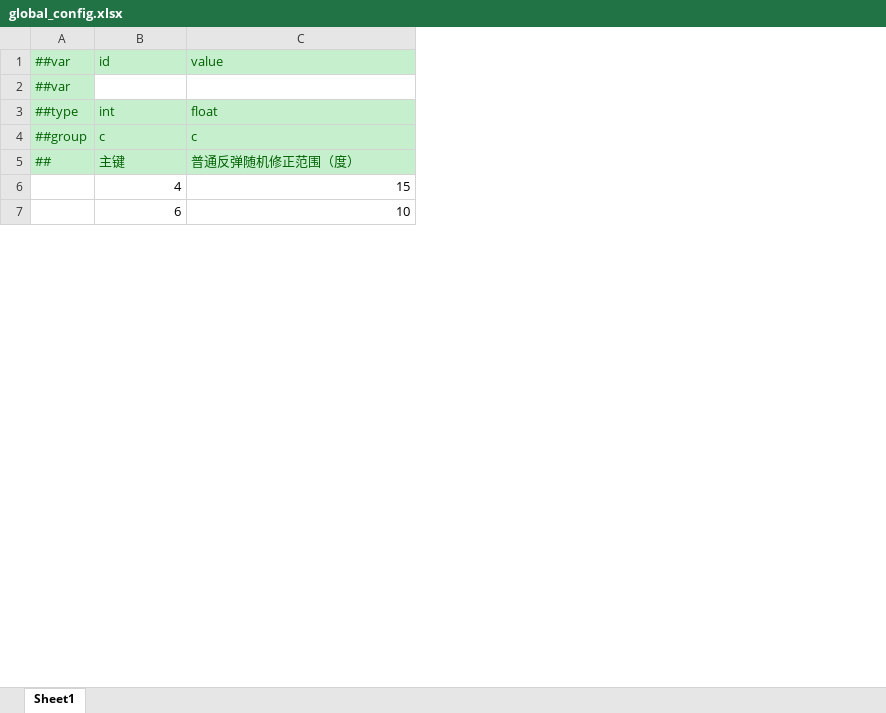
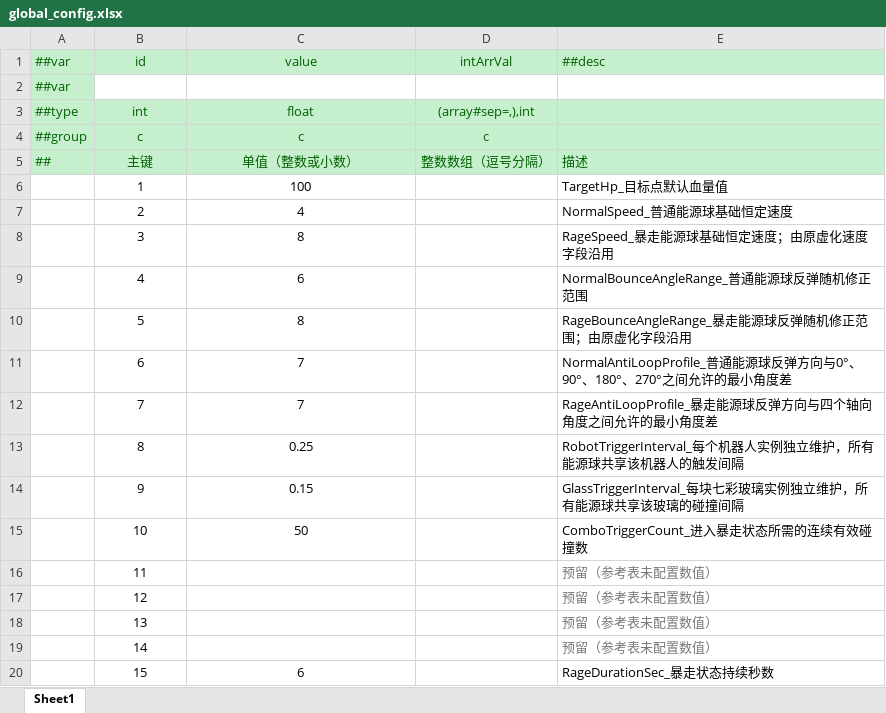
Before and after one commit to grorge15/FreshGuard, an Excel workbook: GameConfig/Datas/global_config.xlsx, sheet Sheet1, drawn as a sheet; only a part is shown; values as stored, in another font and other column widths than the file's, no borders; charts and pictures not drawn; addresses are those after the commit; the diff covers the shown part only; the diff names each change by its address in the sheet, - before the commit and + after, or states it on an @@ line.

Commit message:
feat：调整、修改global配置表

```diff
--- a/GameConfig/Datas/global_config.xlsx (sheet Sheet1)
+++ b/GameConfig/Datas/global_config.xlsx (sheet Sheet1)
+column D (intArrVal), rows 3-5: (array#sep=,),int | c | 整数数组（逗号分隔）
+column E (##desc), row 5: 描述; row 9: NormalBounceAngleRange_普通能源球反弹随机修正范围; row 11: NormalAntiLoopProfile_普通能源球反弹方向与0°、90°、180°、270°之间允许的最小角度差
-B1:C1 alignment: left
+B1:C1 alignment: center
-B3:C5 alignment: left
+B3:C5 alignment: center
-C5 (value): 普通反弹随机修正范围（度）
+C5 (value): 单值（整数或小数）
+row 6:  | 1 | 100 |  | TargetHp_目标点默认血量值
+row 7:  | 2 | 4 |  | NormalSpeed_普通能源球基础恒定速度
+row 8:  | 3 | 8 |  | RageSpeed_暴走能源球基础恒定速度；由原虚化速度字段沿用
-B9:C9 alignment: right
+B9:C9 alignment: center
-C9 (value): 15
+C9 (value): 6
+row 10:  | 5 | 8 |  | RageBounceAngleRange_暴走能源球反弹随机修正范围；由原虚化字段沿用
-B11:C11 alignment: right
+B11:C11 alignment: center
-C11 (value): 10
+C11 (value): 7
+row 12:  | 7 | 7 |  | RageAntiLoopProfile_暴走能源球反弹方向与四个轴向角度之间允许的最小角度差
+row 13:  | 8 | 0.25 |  | RobotTriggerInterval_每个机器人实例独立维护，所有能源球共享该机器人的触发间隔
+row 14:  | 9 | 0.15 |  | GlassTriggerInterval_每块七彩玻璃实例独立维护，所有能源球共享该玻璃的碰撞间隔
+row 15:  | 10 | 50 |  | ComboTriggerCount_进入暴走状态所需的连续有效碰撞数
+row 16:  | 11 |  |  | 预留（参考表未配置数值）
+row 17:  | 12 |  |  | 预留（参考表未配置数值）
+row 18:  | 13 |  |  | 预留（参考表未配置数值）
+row 19:  | 14 |  |  | 预留（参考表未配置数值）
+row 20:  | 15 | 6 |  | RageDurationSec_暴走状态持续秒数
```
Also changed, not shown: 18 added rows, 3 removed rows, 2 moved rows, 2 edited cells and cell formats elsewhere in this sheet, charts or pictures.
